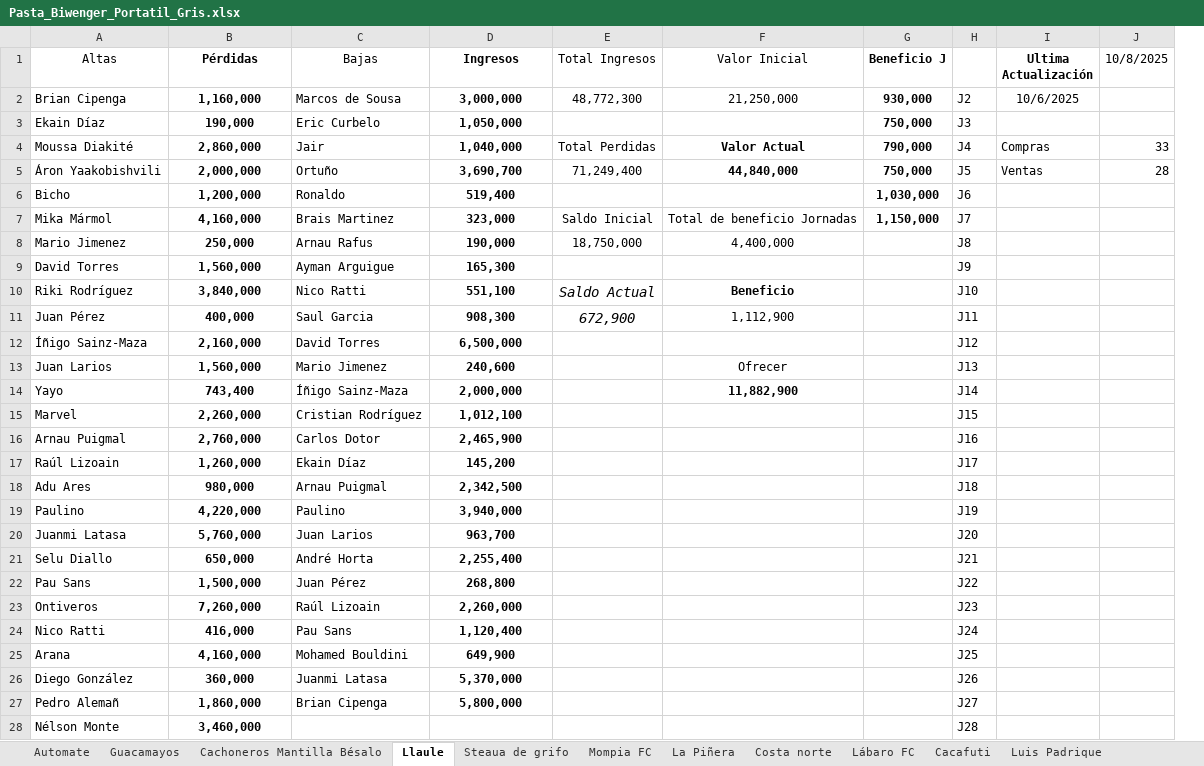
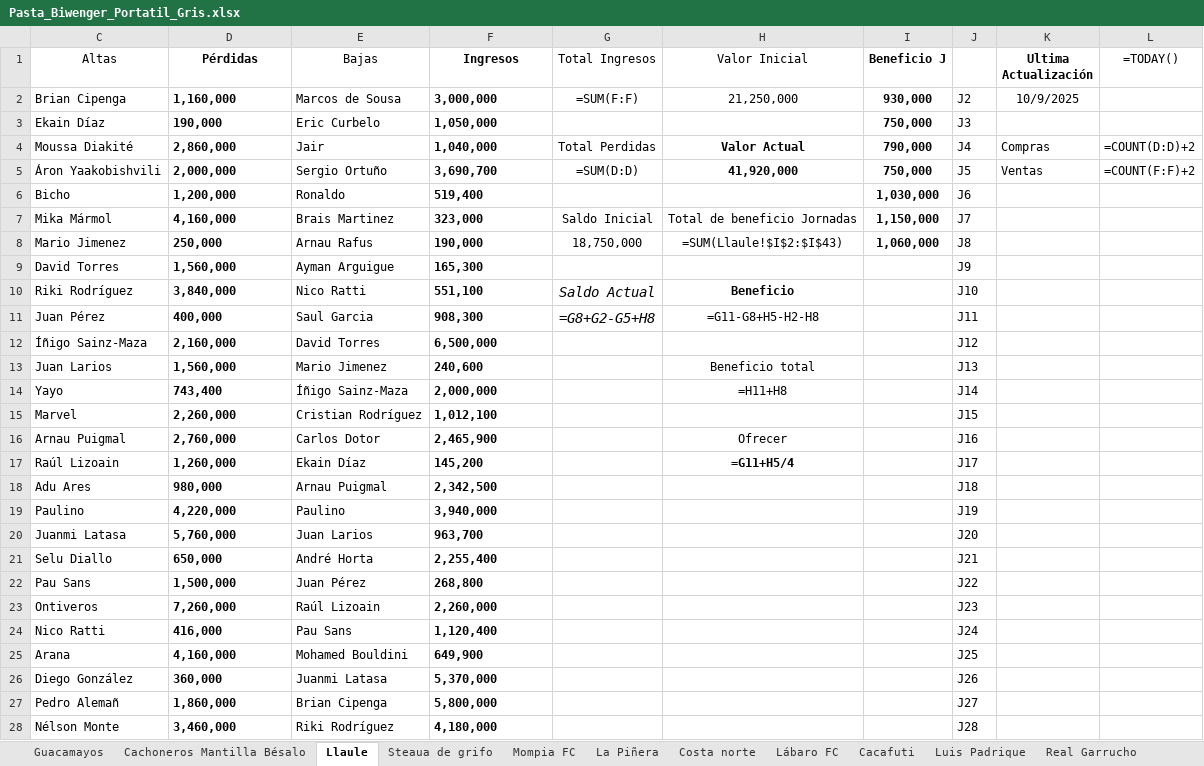
Before and after one commit to jae74/TranspasosBiwenger, an Excel workbook: Pasta_Biwenger_Portatil_Gris.xlsx, sheet Llaule, drawn as a sheet; only a part is shown; values as stored, in another font and other column widths than the file's, no borders; formulas without a stored value are shown as written; table styles not drawn; removed rows and columns are numbered as before the commit, all else as after; the diff covers the shown part only; the diff names each change by its address in the sheet, - before the commit and + after, or states it on an @@ line.

```diff
--- a/Pasta_Biwenger_Portatil_Gris.xlsx (sheet Llaule)
+++ b/Pasta_Biwenger_Portatil_Gris.xlsx (sheet Llaule)
-sheet tab: Automate
-column J (10/8/2025), rows 4-5: 33 | 28
+column L (=TODAY()), rows 4-5: =COUNT(D:D)+2 | =COUNT(F:F)+2
-D2:D28 alignment: center
+D2:D28 alignment: left
-F2:F27 alignment: center
+F2:F27 alignment: left
-G2 (Total Ingresos): 48,772,300
+G2 (Total Ingresos): =SUM(F:F)
-K2 (Ultima Actualización): 10/6/2025
+K2 (Ultima Actualización): 10/9/2025
-E5 (Bajas): Ortuño
+E5 (Bajas): Sergio Ortuño
-G5 (Total Ingresos): 71,249,400
+G5 (Total Ingresos): =SUM(D:D)
-H5 (Valor Inicial): 44,840,000
+H5 (Valor Inicial): 41,920,000
-H8 (Valor Inicial): 4,400,000
+H8 (Valor Inicial): =SUM(Llaule!$I$2:$I$43)
-I8 (Beneficio J): (empty)
+I8 (Beneficio J): 1,060,000
-G11 (Total Ingresos): 672,900
+G11 (Total Ingresos): =G8+G2-G5+H8
-H11 (Valor Inicial): 1,112,900
+H11 (Valor Inicial): =G11-G8+H5-H2-H8
-H13 (Valor Inicial): Ofrecer
+H13 (Valor Inicial): Beneficio total
-H14 (Valor Inicial): 11,882,900
+H14 (Valor Inicial): =H11+H8
-H14 bold: on
+H14 bold: off
-H16 (Valor Inicial): (empty)
+H16 (Valor Inicial): Ofrecer
-H17 (Valor Inicial): (empty)
+H17 (Valor Inicial): =G11+H5/4
-E28 (Bajas): (empty)
+E28 (Bajas): Riki Rodríguez
-F28 (Ingresos): (empty)
+F28 (Ingresos): 4,180,000
```
Also changed, not shown: 1 added row, 1 removed row, 2 edited cells and cell formats elsewhere in this sheet, sheet Guacamayos, sheet Luis Padrique, sheet Cachoneros Mantilla Bésalo, sheet Lábaro FC, sheet Tuma Tuma Nin, sheet Mompia FC, 5 more sheets, hidden cells, 2 other files.
